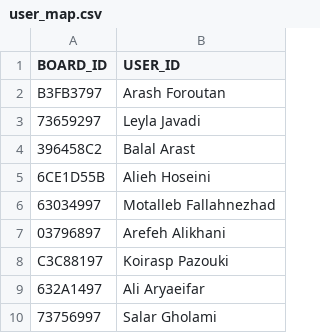
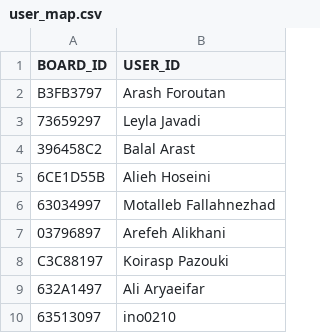
Before and after one commit to FMotalleb/Hemend_Statistic_Grabber_runner, a CSV file: config/user_map.csv, drawn as a sheet; removed rows and columns are numbered as before the commit, all else as after; the diff names each change by its address in the sheet, - before the commit and + after, or states it on an @@ line.

Commit message:
Update user_map.csv

```diff
--- a/config/user_map.csv
+++ b/config/user_map.csv
-row 10: 73756997 | Salar Gholami
+row 10: 63513097 | ino0210
```
